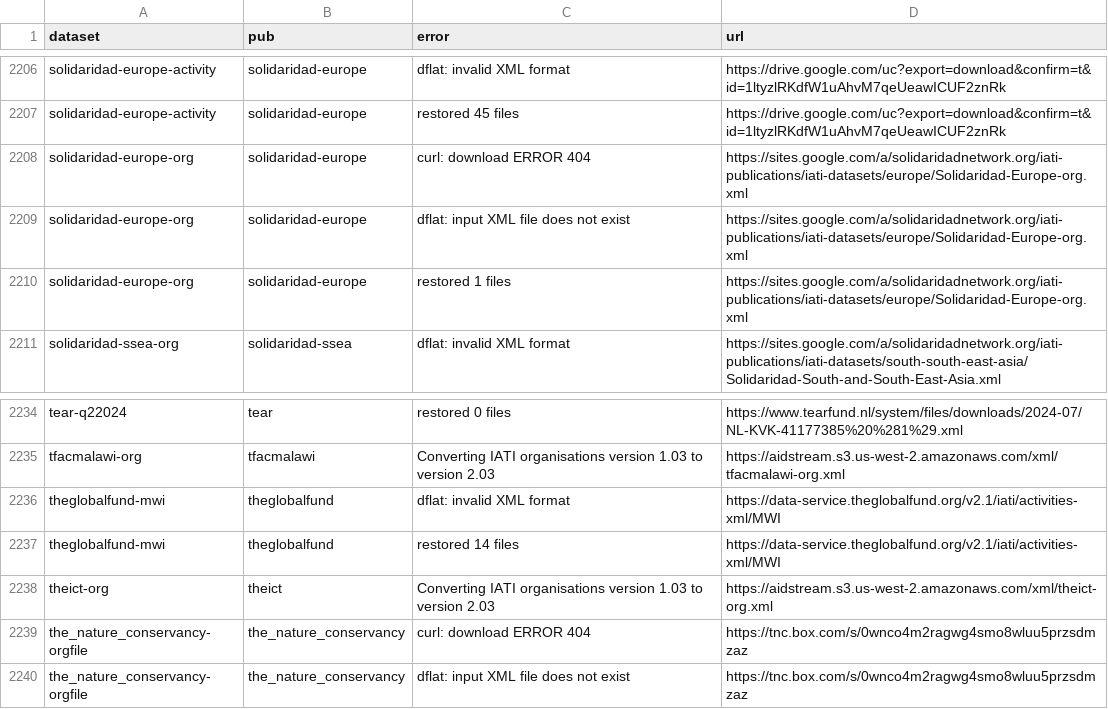
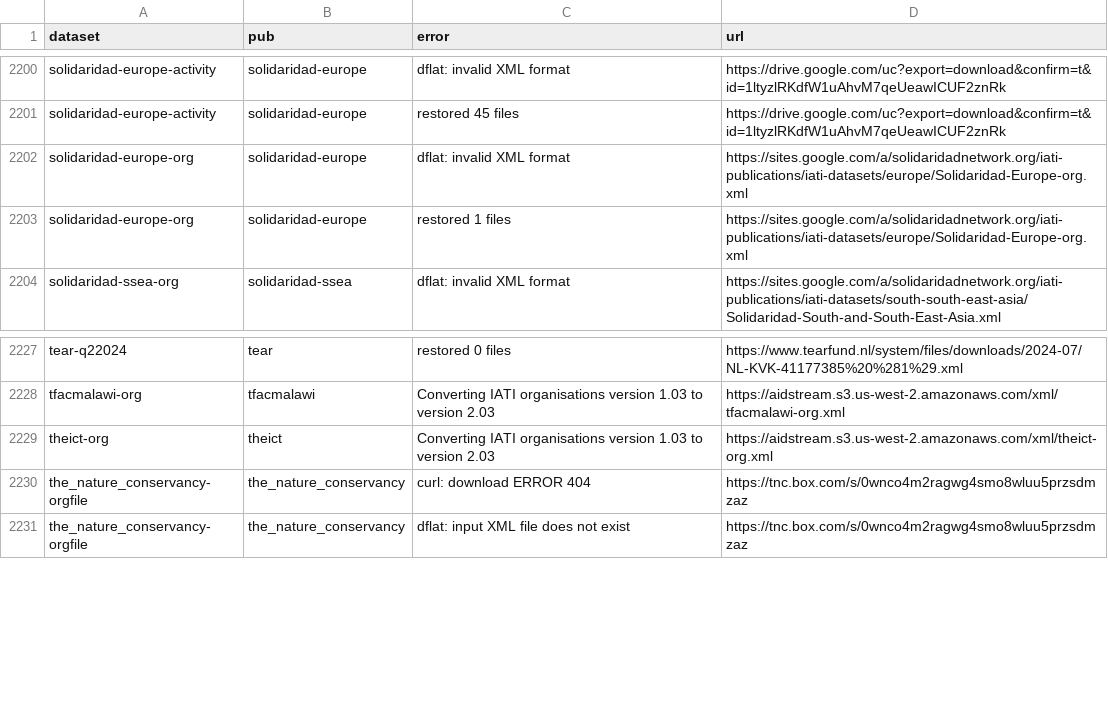
Before and after one commit to notshi/cleanerr, a CSV file: errors.csv, drawn as a sheet; only a part is shown, gaps mark what is left out; the diff covers the shown part only.

```diff
--- a/errors.csv
+++ b/errors.csv
@@ -2207,4 +2201,3 @@ solidaridad-europe-activity,solidaridad-europe,dflat: invalid XML format,"https:
 solidaridad-europe-activity,solidaridad-europe,restored 45 files,"https://drive.google.com/uc?export=download&confirm=t&id=1ltyzlRKdfW1uAhvM7qeUeawICUF2znRk"
-solidaridad-europe-org,solidaridad-europe,curl: download ERROR 404,"https://sites.google.com/a/solidaridadnetwork.org/iati-publications/iati-datasets/europe/Solidaridad-Europe-org.xml"
-solidaridad-europe-org,solidaridad-europe,dflat: input XML file does not exist,"https://sites.google.com/a/solidaridadnetwork.org/iati-publications/iati-datasets/europe/Solidaridad-Europe-org.xml"
+solidaridad-europe-org,solidaridad-europe,dflat: invalid XML format,"https://sites.google.com/a/solidaridadnetwork.org/iati-publications/iati-datasets/europe/Solidaridad-Europe-org.xml"
 solidaridad-europe-org,solidaridad-europe,restored 1 files,"https://sites.google.com/a/solidaridadnetwork.org/iati-publications/iati-datasets/europe/Solidaridad-Europe-org.xml"
@@ -2235,4 +2228,2 @@ tear-q22024,tear,restored 0 files,"https://www.tearfund.nl/system/files/download
 tfacmalawi-org,tfacmalawi,Converting IATI organisations version 1.03 to version 2.03,"https://aidstream.s3.us-west-2.amazonaws.com/xml/tfacmalawi-org.xml"
-theglobalfund-mwi,theglobalfund,dflat: invalid XML format,"https://data-service.theglobalfund.org/v2.1/iati/activities-xml/MWI"
-theglobalfund-mwi,theglobalfund,restored 14 files,"https://data-service.theglobalfund.org/v2.1/iati/activities-xml/MWI"
 theict-org,theict,Converting IATI organisations version 1.03 to version 2.03,"https://aidstream.s3.us-west-2.amazonaws.com/xml/theict-org.xml"
```
Also changed, not shown: 6 added rows and 12 removed rows elsewhere in this file, 5 other files.
